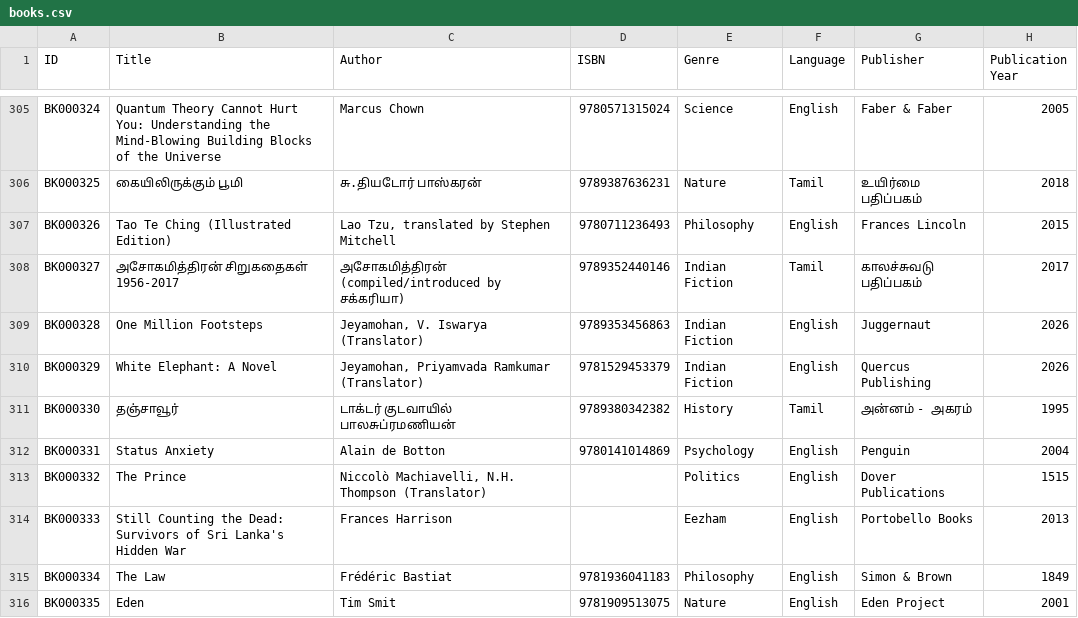
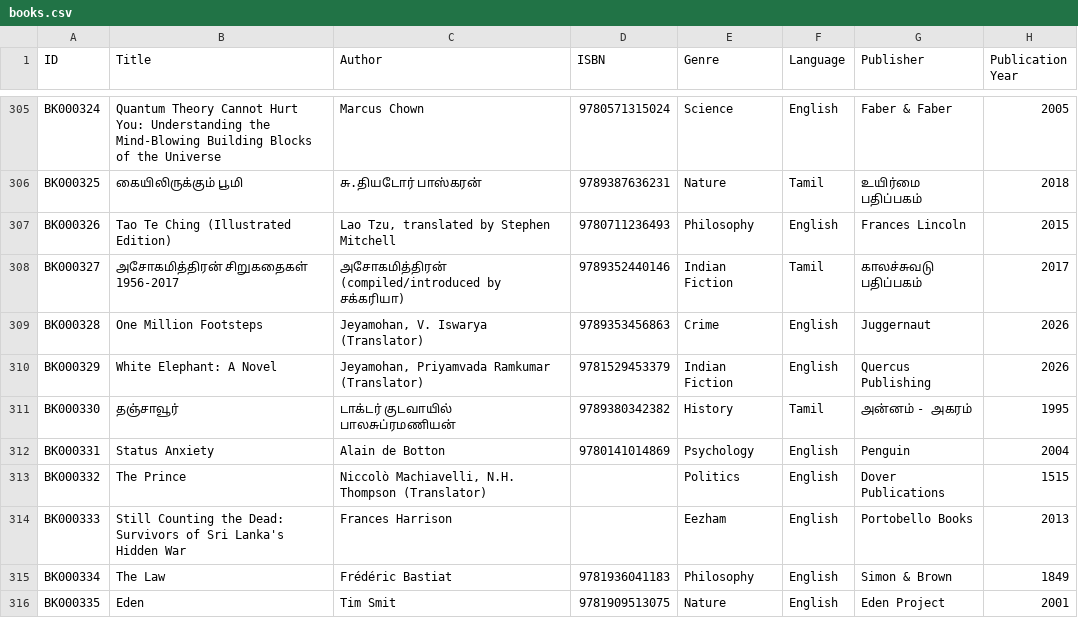
Before and after one commit to ejayaraman/books, a CSV file: data/books.csv, drawn as a sheet; only a part is shown, gaps mark what is left out; the diff names each change by its address in the sheet, - before the commit and + after, or states it on an @@ line.

Commit message:
update books.csv

```diff
--- a/data/books.csv
+++ b/data/books.csv
-E309 (Genre): Indian Fiction
+E309 (Genre): Crime
```
